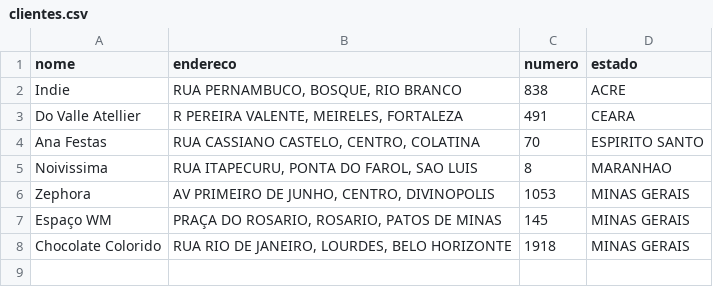
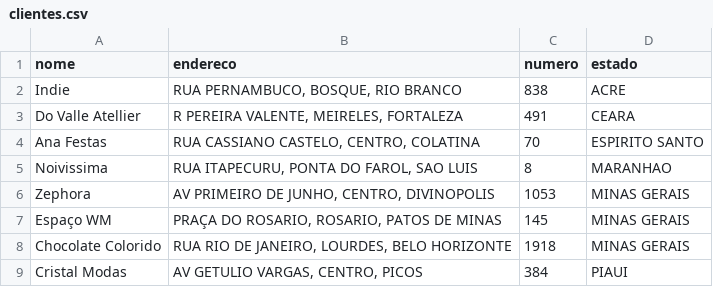
Before and after one commit to codenato/clara-nato, a CSV file: _data/clientes.csv, drawn as a sheet; the diff names each change by its address in the sheet, - before the commit and + after, or states it on an @@ line.

Commit message:
Updated '_data/clientes.csv' via CloudCannon

```diff
--- a/_data/clientes.csv
+++ b/_data/clientes.csv
+row 9: Cristal Modas | AV GETULIO VARGAS, CENTRO, PICOS | 384 | PIAUI
```
